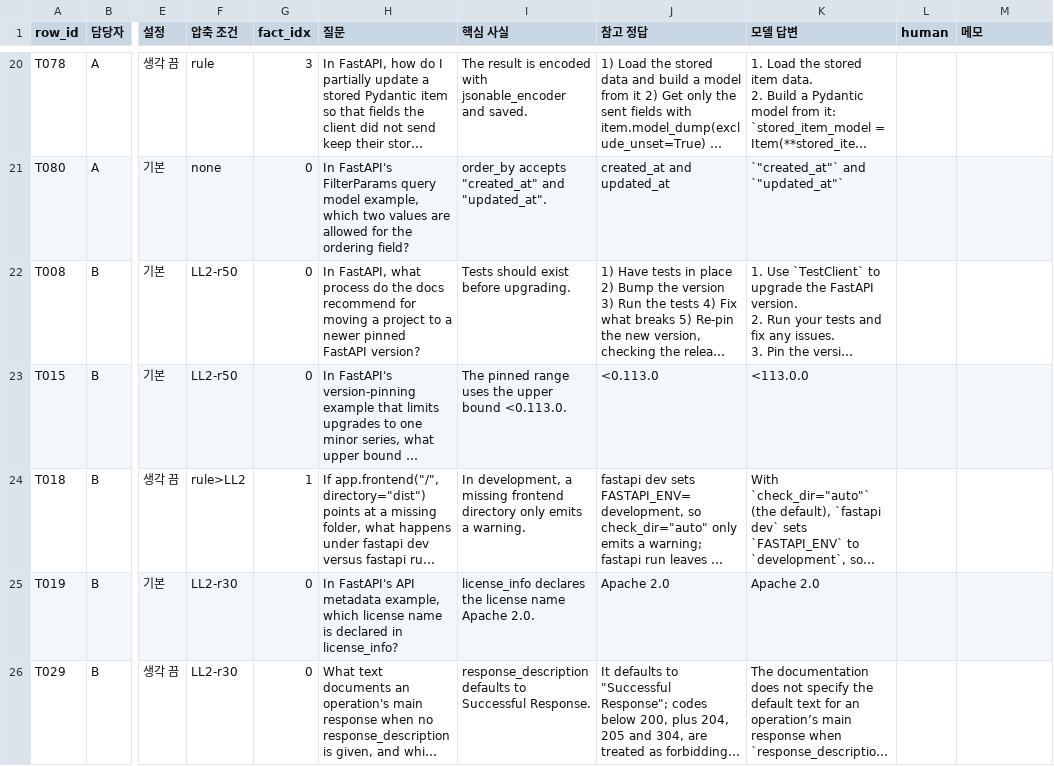
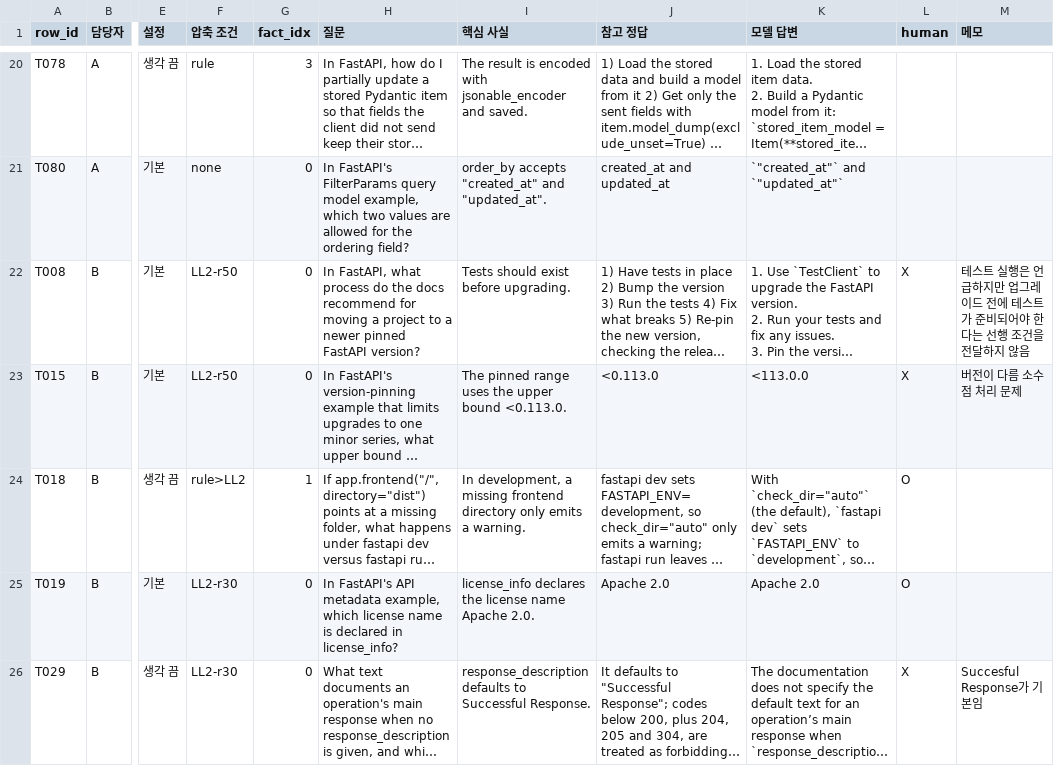
Before and after one commit to akingdbets/token_lab, a CSV file: docs/results/judge_check_test.csv, drawn as a sheet; only a part is shown, gaps mark what is left out; long unchanged cells end in …; the diff covers the shown part only; the diff names each change by its address in the sheet, - before the commit and + after, or states it on an @@ line.

```diff
--- a/docs/results/judge_check_test.csv
+++ b/docs/results/judge_check_test.csv
-L22:L23 (human): (empty)
+L22:L23 (human): X
-M22 (메모): (empty)
+M22 (메모): 테스트 실행은 언급하지만 업그레이드 전에 테스트가 준비되어야 한다는 선행 조건을 전달하지 않음
-M23 (메모): (empty)
+M23 (메모): 버전이 다름 소수점 처리 문제
-L24:L25 (human): (empty)
+L24:L25 (human): O
-L26 (human): (empty)
+L26 (human): X
-M26 (메모): (empty)
+M26 (메모): Succesful Response가 기본임
```
Also changed, not shown: 21 edited cells elsewhere in this file.
